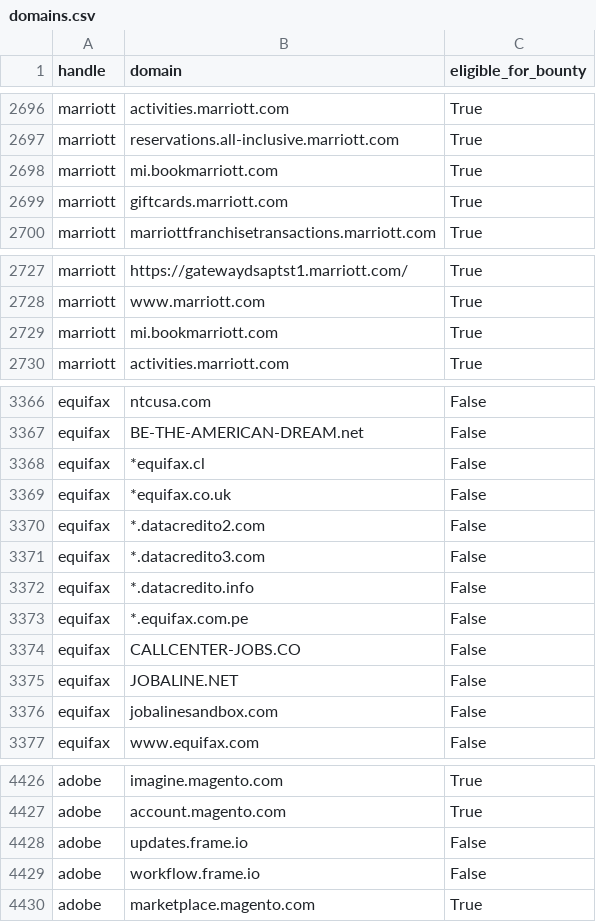
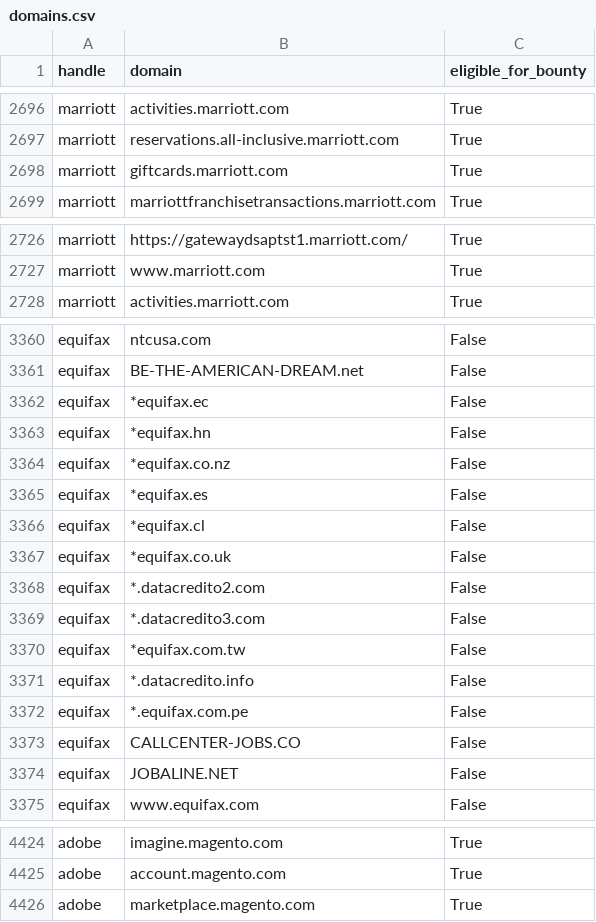
Before and after one commit to bbhunter/h1domains, a CSV file: domains.csv, drawn as a sheet; only a part is shown, gaps mark what is left out; the diff covers the shown part only.

```diff
--- a/domains.csv
+++ b/domains.csv
@@ -2697,3 +2697,2 @@ marriott,activities.marriott.com,True
 marriott,reservations.all-inclusive.marriott.com,True
-marriott,mi.bookmarriott.com,True
 marriott,giftcards.marriott.com,True
@@ -2728,3 +2727,2 @@ marriott,https://gatewaydsaptst1.marriott.com/,True
 marriott,www.marriott.com,True
-marriott,mi.bookmarriott.com,True
 marriott,activities.marriott.com,True
@@ -3367,2 +3361,6 @@ equifax,ntcusa.com,False
 equifax,BE-THE-AMERICAN-DREAM.net,False
+equifax,*equifax.ec,False
+equifax,*equifax.hn,False
+equifax,*equifax.co.nz,False
+equifax,*equifax.es,False
 equifax,*equifax.cl,False
@@ -3371,2 +3369,3 @@ equifax,*.datacredito2.com,False
 equifax,*.datacredito3.com,False
+equifax,*equifax.com.tw,False
 equifax,*.datacredito.info,False
@@ -3375,3 +3374,2 @@ equifax,CALLCENTER-JOBS.CO,False
 equifax,JOBALINE.NET,False
-equifax,jobalinesandbox.com,False
 equifax,www.equifax.com,False
@@ -4427,4 +4425,2 @@ adobe,imagine.magento.com,True
 adobe,account.magento.com,True
-adobe,updates.frame.io,False
-adobe,workflow.frame.io,False
 adobe,marketplace.magento.com,True
```
Also changed, not shown: 7 moved rows elsewhere in this file, 3 other files.
